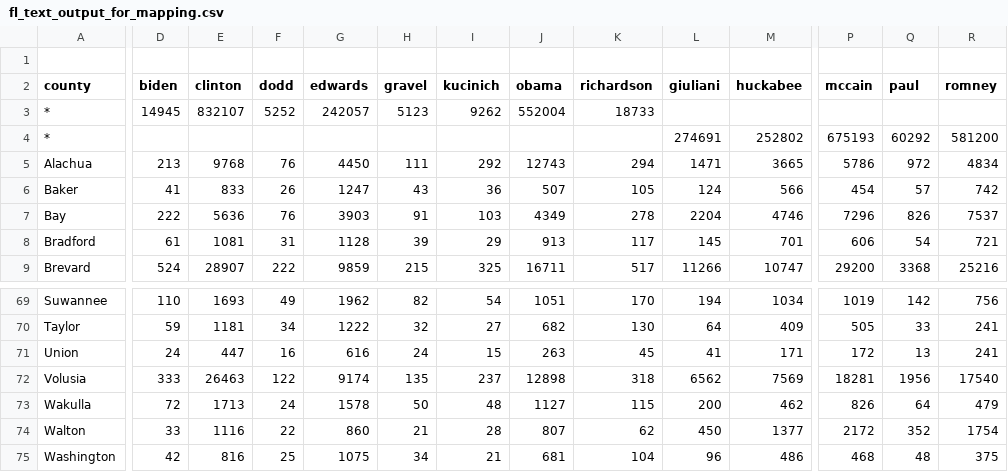
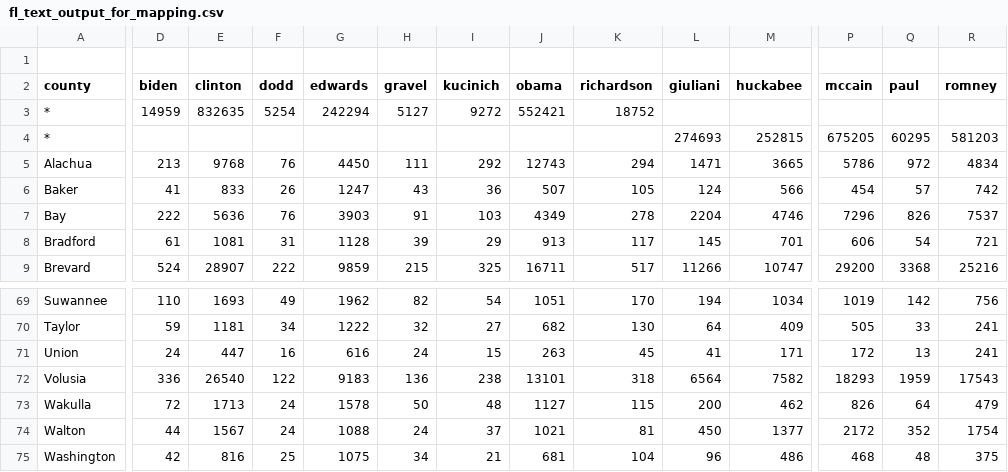
Before and after one commit to googlearchive/js-v2-samples, a CSV file: elections/2008/primary/states/fl/fl_text_output_for_mapping.csv, drawn as a sheet; only a part is shown, gaps mark what is left out; the diff names each change by its address in the sheet, - before the commit and + after, or states it on an @@ line.

```diff
--- a/elections/2008/primary/states/fl/fl_text_output_for_mapping.csv
+++ b/elections/2008/primary/states/fl/fl_text_output_for_mapping.csv
-D3 (biden): 14945
+D3 (biden): 14959
-E3 (clinton): 832107
+E3 (clinton): 832635
-F3 (dodd): 5252
+F3 (dodd): 5254
-G3 (edwards): 242057
+G3 (edwards): 242294
-H3 (gravel): 5123
+H3 (gravel): 5127
-I3 (kucinich): 9262
+I3 (kucinich): 9272
-J3 (obama): 552004
+J3 (obama): 552421
-K3 (richardson): 18733
+K3 (richardson): 18752
-L4 (giuliani): 274691
+L4 (giuliani): 274693
-M4 (huckabee): 252802
+M4 (huckabee): 252815
-P4 (mccain): 675193
+P4 (mccain): 675205
-Q4 (paul): 60292
+Q4 (paul): 60295
-R4 (romney): 581200
+R4 (romney): 581203
-D72 (biden): 333
+D72 (biden): 336
-E72 (clinton): 26463
+E72 (clinton): 26540
-G72 (edwards): 9174
+G72 (edwards): 9183
-H72 (gravel): 135
+H72 (gravel): 136
-I72 (kucinich): 237
+I72 (kucinich): 238
-J72 (obama): 12898
+J72 (obama): 13101
-L72 (giuliani): 6562
+L72 (giuliani): 6564
-M72 (huckabee): 7569
+M72 (huckabee): 7582
-P72 (mccain): 18281
+P72 (mccain): 18293
-Q72 (paul): 1956
+Q72 (paul): 1959
-R72 (romney): 17540
+R72 (romney): 17543
-D74 (biden): 33
+D74 (biden): 44
-E74 (clinton): 1116
+E74 (clinton): 1567
-F74 (dodd): 22
+F74 (dodd): 24
-G74 (edwards): 860
+G74 (edwards): 1088
-H74 (gravel): 21
+H74 (gravel): 24
-I74 (kucinich): 28
+I74 (kucinich): 37
-J74 (obama): 807
+J74 (obama): 1021
-K74 (richardson): 62
+K74 (richardson): 81
```
Also changed, not shown: 2 other files.
